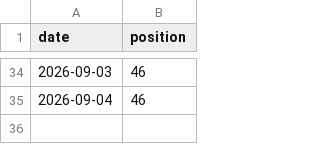
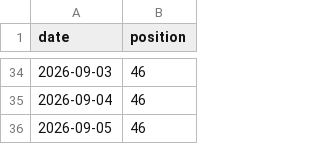
Before and after one commit to khrisjun/Valenvia_Waitinglist, a CSV file: data/waitlist_history.csv, drawn as a sheet; only a part is shown, gaps mark what is left out; the diff names each change by its address in the sheet, - before the commit and + after, or states it on an @@ line.

```diff
--- a/data/waitlist_history.csv
+++ b/data/waitlist_history.csv
+row 36: 2026-09-05 | 46
```
Also changed, not shown: 2 other files.
